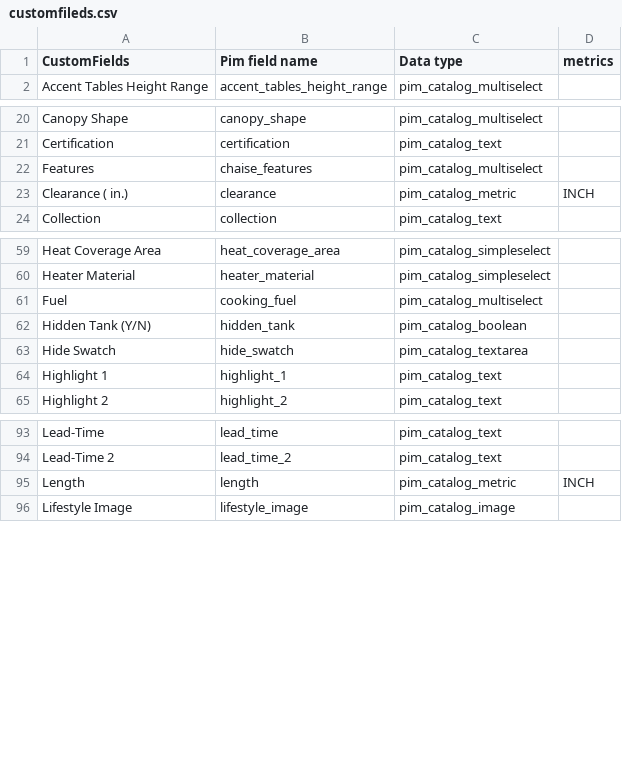
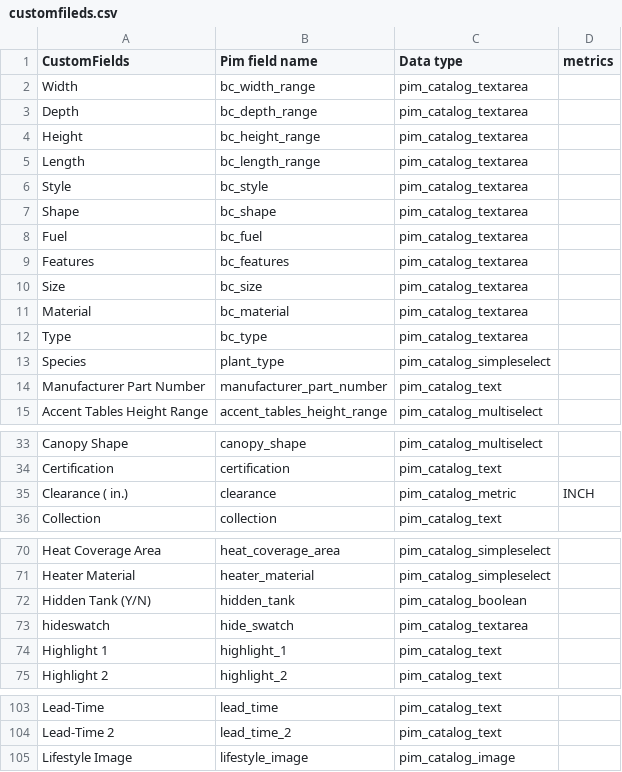
Before and after one commit to dhanushbanala11/akeneo, a CSV file: src/main/resources/customfileds.csv, drawn as a sheet; only a part is shown, gaps mark what is left out; the diff covers the shown part only.

```diff
--- a/src/main/resources/customfileds.csv
+++ b/src/main/resources/customfileds.csv
@@ -1,2 +1,15 @@
 CustomFields,Pim field name,Data type,metrics
+Width,bc_width_range,pim_catalog_textarea,
+Depth,bc_depth_range,pim_catalog_textarea,
+Height,bc_height_range,pim_catalog_textarea,
+Length,bc_length_range,pim_catalog_textarea,
+Style,bc_style,pim_catalog_textarea,
+Shape,bc_shape,pim_catalog_textarea,
+Fuel,bc_fuel,pim_catalog_textarea,
+Features,bc_features,pim_catalog_textarea,
+Size,bc_size,pim_catalog_textarea,
+Material,bc_material,pim_catalog_textarea,
+Type,bc_type,pim_catalog_textarea,
+Species,plant_type,pim_catalog_simpleselect,
+Manufacturer Part Number,manufacturer_part_number,pim_catalog_text,
 Accent Tables Height Range,accent_tables_height_range,pim_catalog_multiselect,
@@ -21,3 +34,2 @@ Canopy Shape,canopy_shape,pim_catalog_multiselect,
 Certification,certification,pim_catalog_text,
-Features,chaise_features,pim_catalog_multiselect,
 Clearance ( in.),clearance,pim_catalog_metric,INCH
@@ -60,5 +71,4 @@ Heat Coverage Area,heat_coverage_area,pim_catalog_simpleselect,
 Heater Material,heater_material,pim_catalog_simpleselect,
-Fuel,cooking_fuel,pim_catalog_multiselect,
 Hidden Tank (Y/N),hidden_tank,pim_catalog_boolean,
-Hide Swatch,hide_swatch,pim_catalog_textarea,
+hideswatch,hide_swatch,pim_catalog_textarea,
 Highlight 1,highlight_1,pim_catalog_text,
@@ -94,3 +104,2 @@ Lead-Time,lead_time,pim_catalog_text,
 Lead-Time 2,lead_time_2,pim_catalog_text,
-Length,length,pim_catalog_metric,INCH
 Lifestyle Image,lifestyle_image,pim_catalog_image,
```
Also changed, not shown: 5 removed rows and 1 edited cell elsewhere in this file, 4 other files.
